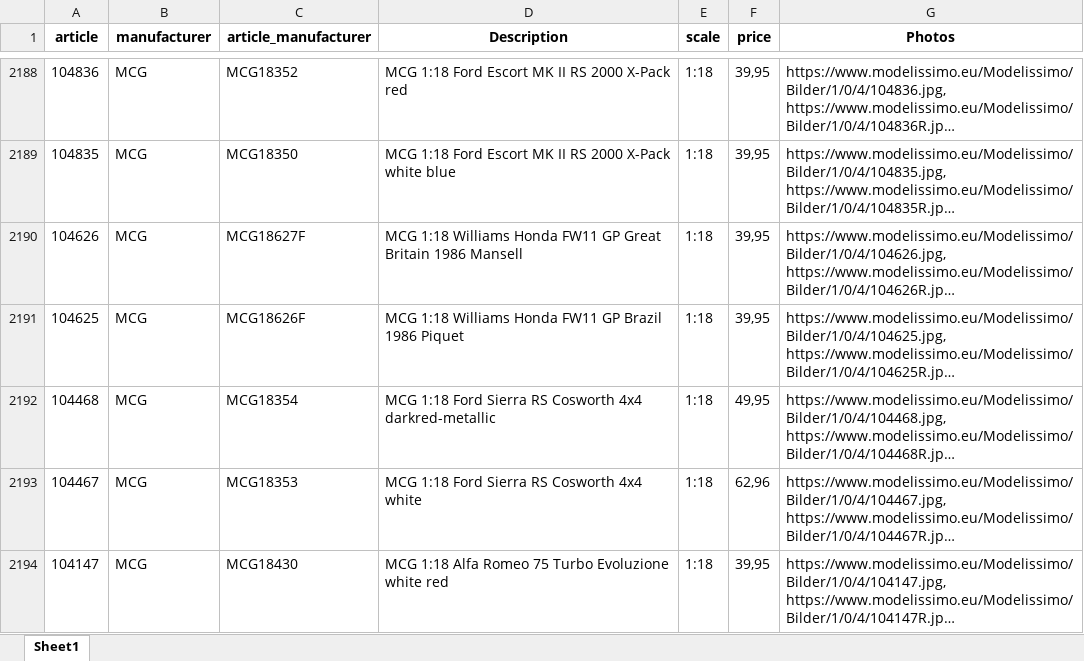
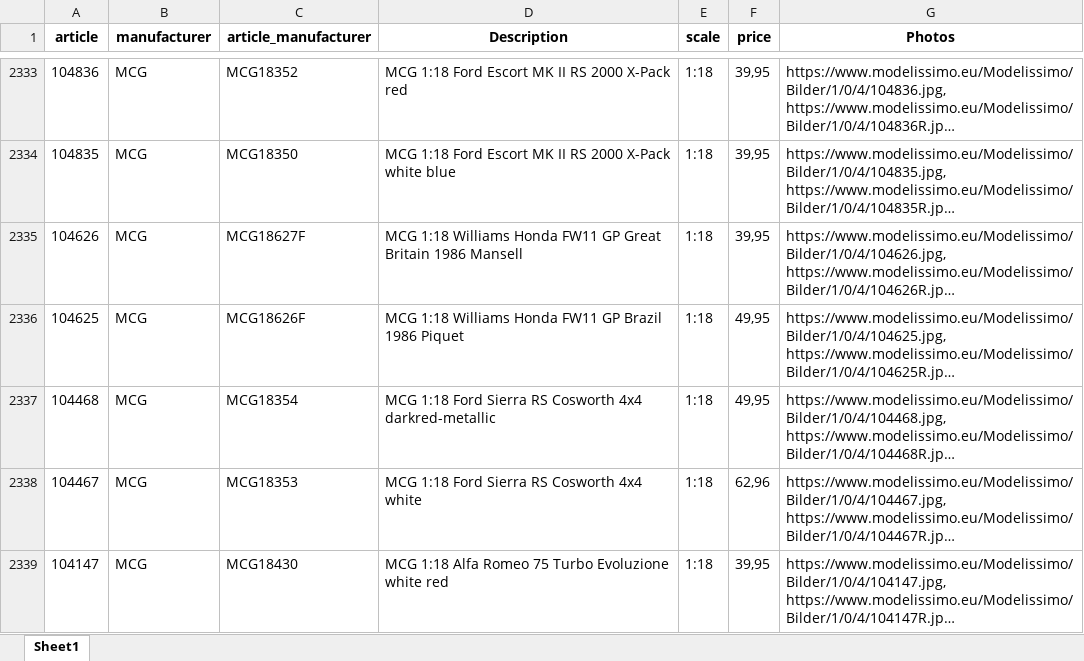
Before and after one commit to MBDeath-meow/RTMX_IMAGES, an Excel workbook: mdm_latest.xlsx, sheet Sheet1, drawn as a sheet; only a part is shown, gaps mark what is left out; long unchanged cells end in …; values as stored, in another font and other column widths than the file's, no borders; addresses are those after the commit; the diff covers the shown part only; the diff names each change by its address in the sheet, - before the commit and + after, or states it on an @@ line.

```diff
--- a/mdm_latest.xlsx (sheet Sheet1)
+++ b/mdm_latest.xlsx (sheet Sheet1)
-F2336 (price): 39,95
+F2336 (price): 49,95
```
Also changed, not shown: 147 added rows, 9 removed rows and 1 edited cell elsewhere in this sheet.
